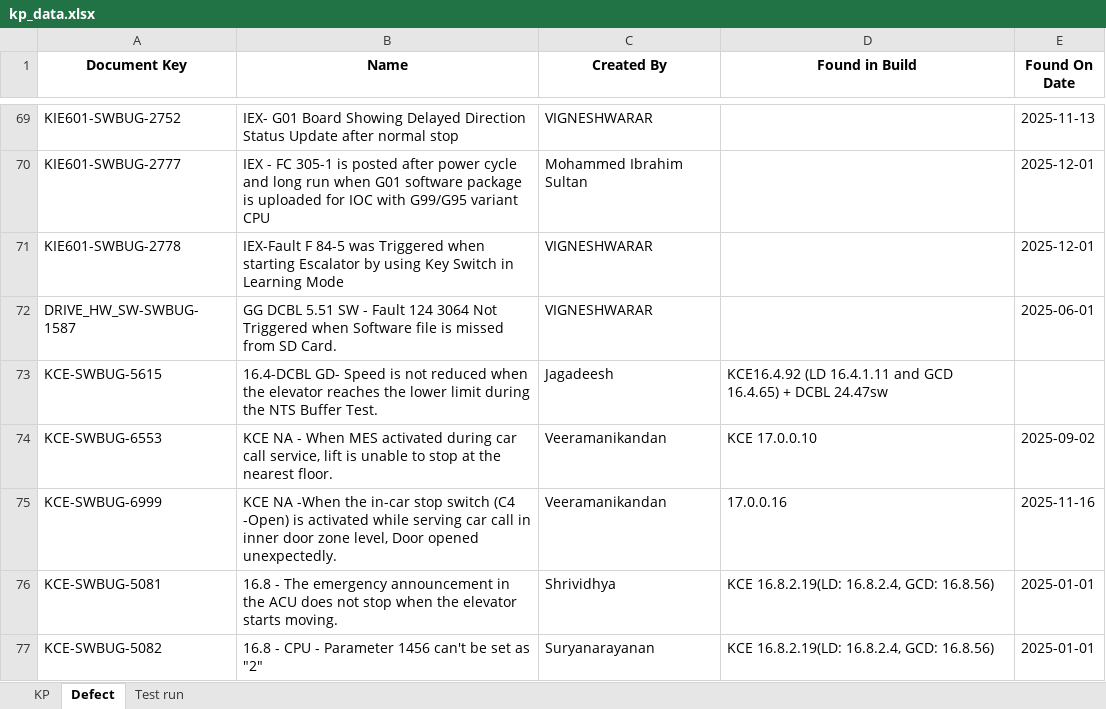
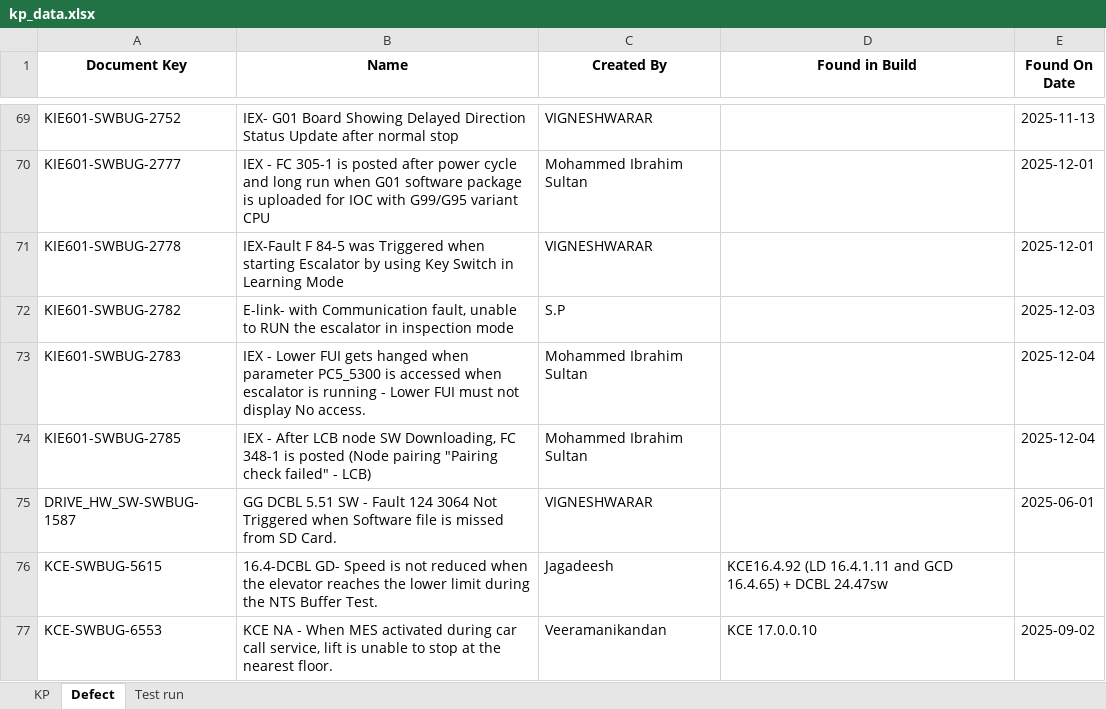
Before and after one commit to DineshGoverthanan/KCE_KPI, an Excel workbook: kp_data.xlsx, sheet Defect, drawn as a sheet; only a part is shown, gaps mark what is left out; the shorter side is filled out with more unchanged rows; values as stored, in another font and other column widths than the file's, no borders; the diff names each change by its address in the sheet, - before the commit and + after, or states it on an @@ line.

```diff
--- a/kp_data.xlsx (sheet Defect)
+++ b/kp_data.xlsx (sheet Defect)
+row 72: KIE601-SWBUG-2782 | E-link- with Communication fault, unable to RUN the escalator in inspection mode | S.P |  | 2025-12-03
+row 73: KIE601-SWBUG-2783 | IEX - Lower FUI gets hanged when parameter PC5_5300 is accessed when escalator is running - Lower FUI must not display No access. | Mohammed Ibrahim Sultan |  | 2025-12-04
+row 74: KIE601-SWBUG-2785 | IEX - After LCB node SW Downloading, FC 348-1 is posted (Node pairing "Pairing check failed" - LCB) | Mohammed Ibrahim Sultan |  | 2025-12-04
```
Also changed, not shown: sheet Test run, sheet KP, 12 other files.
